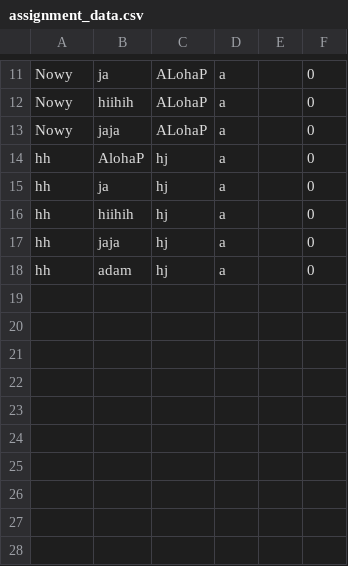
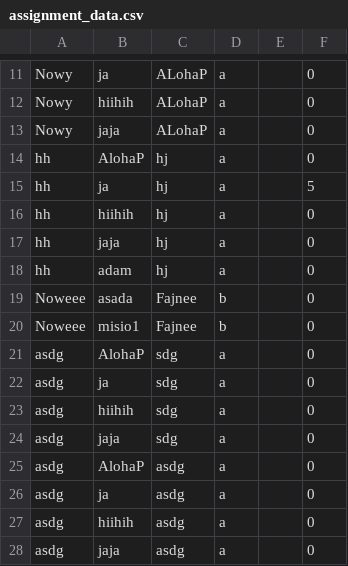
Before and after one commit to sebastianslupinski/CCMS_Python, a CSV file: assignment_data.csv, drawn as a sheet; only a part is shown, gaps mark what is left out.

Commit message:
Add grade and create assignment with notifications

```diff
--- a/assignment_data.csv
+++ b/assignment_data.csv
@@ -14,3 +14,3 @@ Nowy,jaja,ALohaP,a,,0
 hh,AlohaP,hj,a,,0
-hh,ja,hj,a,,0
+hh,ja,hj,a,,5
 hh,hiihih,hj,a,,0
@@ -18 +18,11 @@ hh,jaja,hj,a,,0
 hh,adam,hj,a,,0
+Noweee,asada,Fajnee,b,,0
+Noweee,misio1,Fajnee,b,,0
+asdg,AlohaP,sdg,a,,0
+asdg,ja,sdg,a,,0
+asdg,hiihih,sdg,a,,0
+asdg,jaja,sdg,a,,0
+asdg,AlohaP,asdg,a,,0
+asdg,ja,asdg,a,,0
+asdg,hiihih,asdg,a,,0
+asdg,jaja,asdg,a,,0
```
Also changed, not shown: 3 other files.
